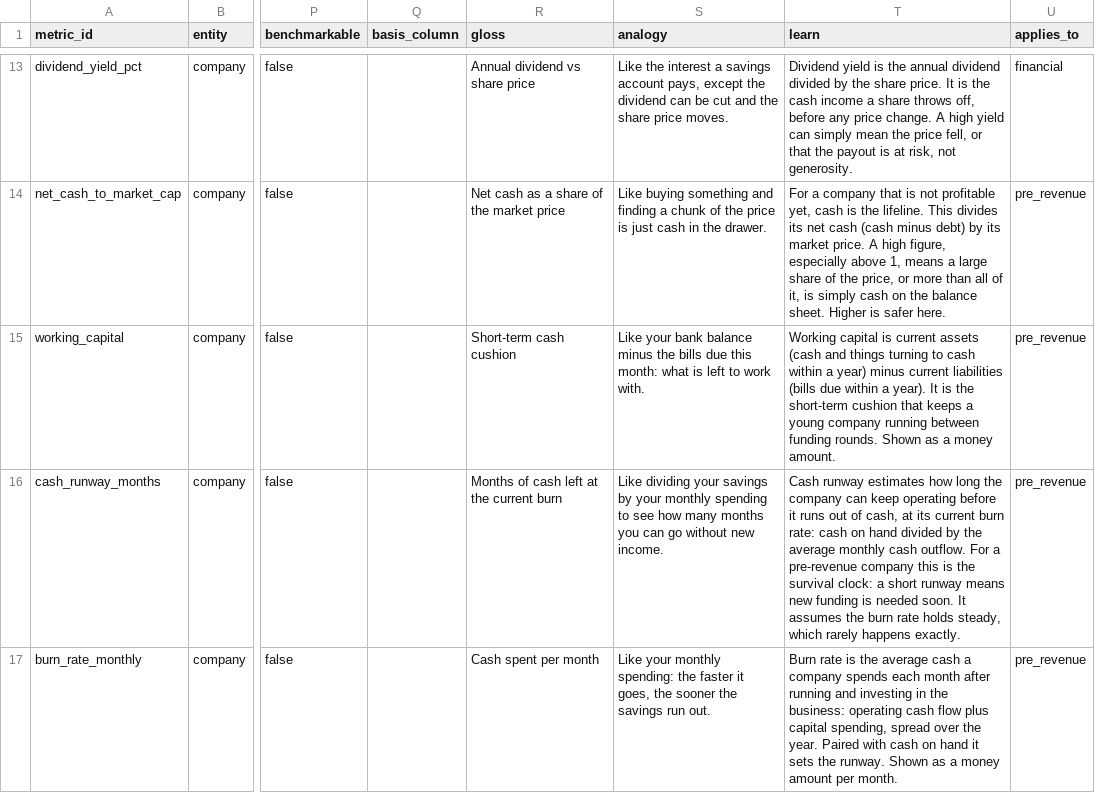
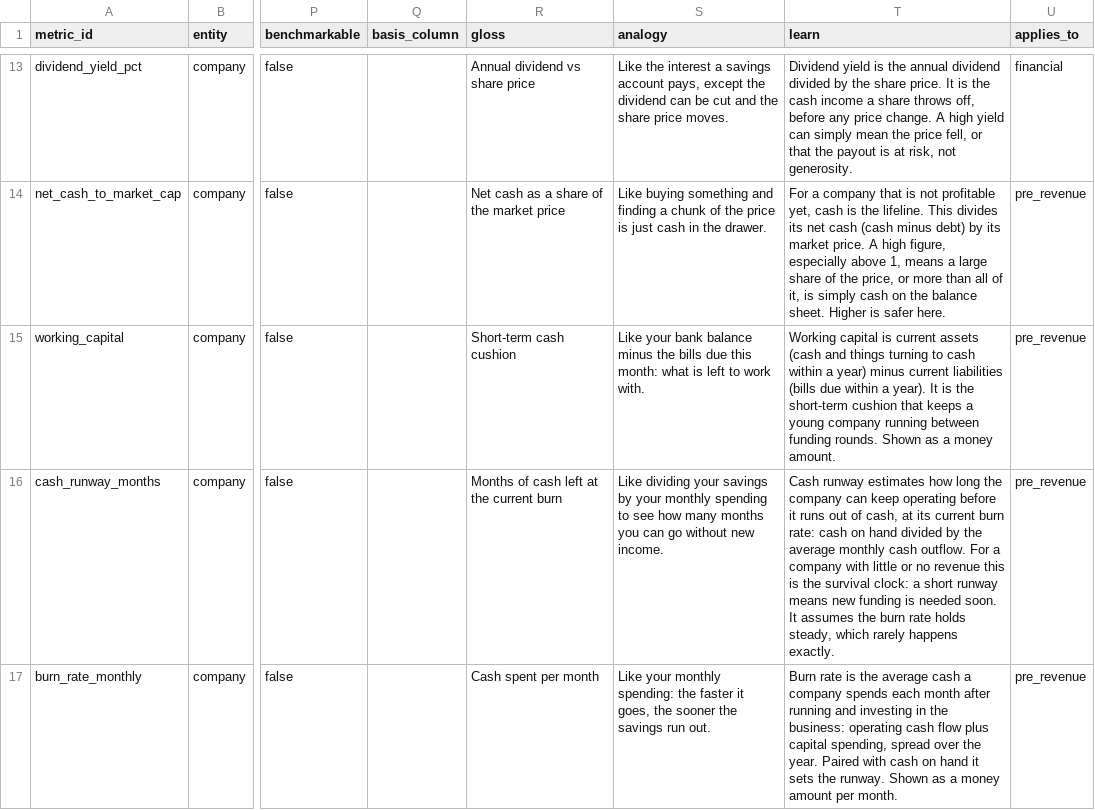
Before and after one commit to ramialfahham/stock-explorer-app, a CSV file: dbt_analytics/seeds/metric_catalogue.csv, drawn as a sheet; only a part is shown, gaps mark what is left out; the diff names each change by its address in the sheet, - before the commit and + after, or states it on an @@ line.

```diff
--- a/dbt_analytics/seeds/metric_catalogue.csv
+++ b/dbt_analytics/seeds/metric_catalogue.csv
-T16 (learn): …For a pre-revenue company this is…
+T16 (learn): …For a company with little or no revenue this is…
```
Also changed, not shown: 3 other files.
